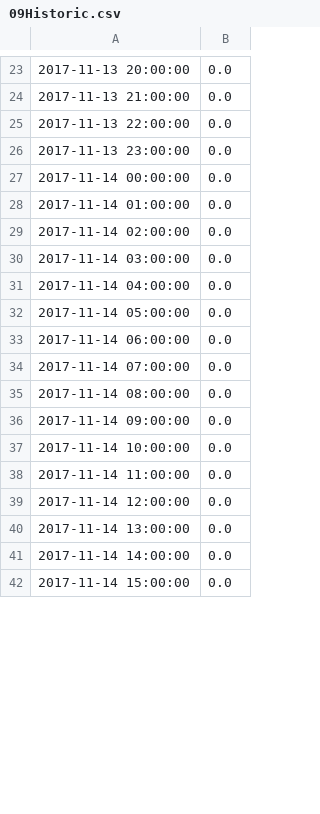
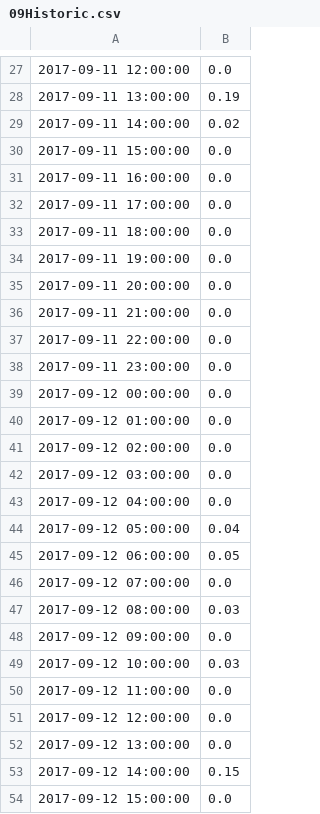
Before and after one commit to LikeAKemper/CodingChemistry18, a CSV file: DataAquisition/WebsiteData/09Historic.csv, drawn as a sheet; only a part is shown, gaps mark what is left out; the diff covers the shown part only.

```diff
--- a/DataAquisition/WebsiteData/09Historic.csv
+++ b/DataAquisition/WebsiteData/09Historic.csv
@@ -23,20 +27,28 @@
-2017-11-13 20:00:00,0.0
-2017-11-13 21:00:00,0.0
-2017-11-13 22:00:00,0.0
-2017-11-13 23:00:00,0.0
-2017-11-14 00:00:00,0.0
-2017-11-14 01:00:00,0.0
-2017-11-14 02:00:00,0.0
-2017-11-14 03:00:00,0.0
-2017-11-14 04:00:00,0.0
-2017-11-14 05:00:00,0.0
-2017-11-14 06:00:00,0.0
-2017-11-14 07:00:00,0.0
-2017-11-14 08:00:00,0.0
-2017-11-14 09:00:00,0.0
-2017-11-14 10:00:00,0.0
-2017-11-14 11:00:00,0.0
-2017-11-14 12:00:00,0.0
-2017-11-14 13:00:00,0.0
-2017-11-14 14:00:00,0.0
-2017-11-14 15:00:00,0.0
+2017-09-11 12:00:00,0.0
+2017-09-11 13:00:00,0.19
+2017-09-11 14:00:00,0.02
+2017-09-11 15:00:00,0.0
+2017-09-11 16:00:00,0.0
+2017-09-11 17:00:00,0.0
+2017-09-11 18:00:00,0.0
+2017-09-11 19:00:00,0.0
+2017-09-11 20:00:00,0.0
+2017-09-11 21:00:00,0.0
+2017-09-11 22:00:00,0.0
+2017-09-11 23:00:00,0.0
+2017-09-12 00:00:00,0.0
+2017-09-12 01:00:00,0.0
+2017-09-12 02:00:00,0.0
+2017-09-12 03:00:00,0.0
+2017-09-12 04:00:00,0.0
+2017-09-12 05:00:00,0.04
+2017-09-12 06:00:00,0.05
+2017-09-12 07:00:00,0.0
+2017-09-12 08:00:00,0.03
+2017-09-12 09:00:00,0.0
+2017-09-12 10:00:00,0.03
+2017-09-12 11:00:00,0.0
+2017-09-12 12:00:00,0.0
+2017-09-12 13:00:00,0.0
+2017-09-12 14:00:00,0.15
+2017-09-12 15:00:00,0.0
```
Also changed, not shown: 32 added rows, 10 removed rows and 31 edited cells elsewhere in this file, DataAquisition/WebsiteData/05Historic.csv, DataAquisition/WebsiteData/06Historic.csv, 10 other files.
